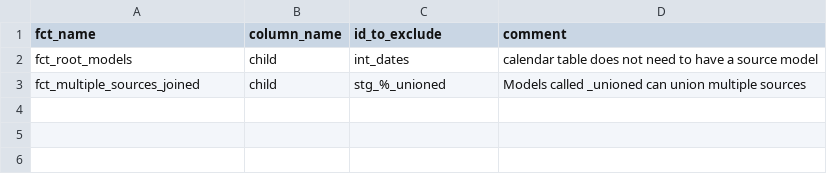
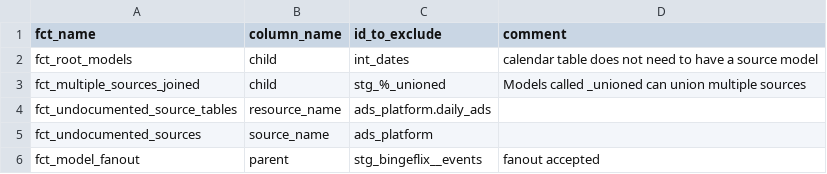
Before and after one commit to stefclaus/course_advanced_dbt, a CSV file: seeds/dbt_project_evaluator_exceptions.csv, drawn as a sheet; the diff names each change by its address in the sheet, - before the commit and + after, or states it on an @@ line.

Commit message:
fix all dbt_project_evaluator errors

```diff
--- a/seeds/dbt_project_evaluator_exceptions.csv
+++ b/seeds/dbt_project_evaluator_exceptions.csv
+row 4: fct_undocumented_source_tables | resource_name | ads_platform.daily_ads
+row 5: fct_undocumented_sources | source_name | ads_platform
+row 6: fct_model_fanout | parent | stg_bingeflix__events | fanout accepted
```
Also changed, not shown: 5 other files.
